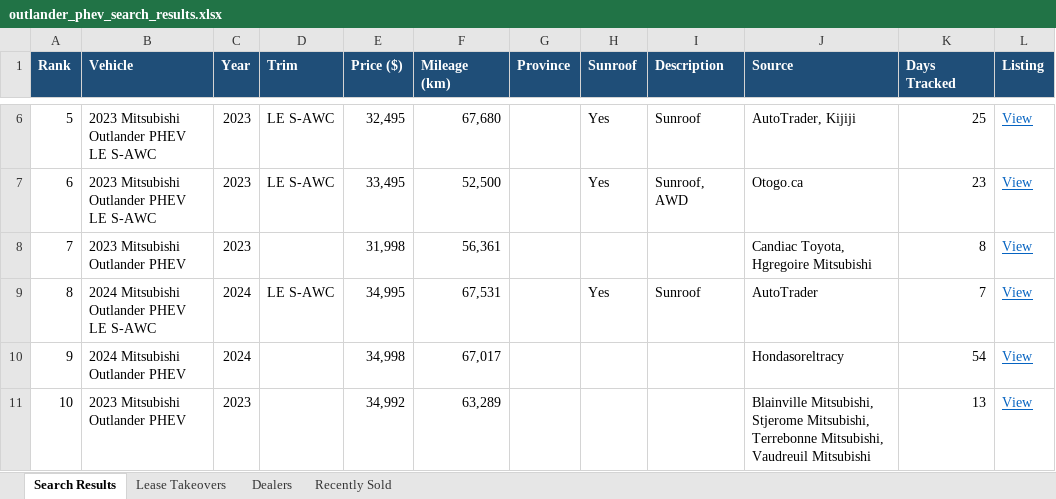
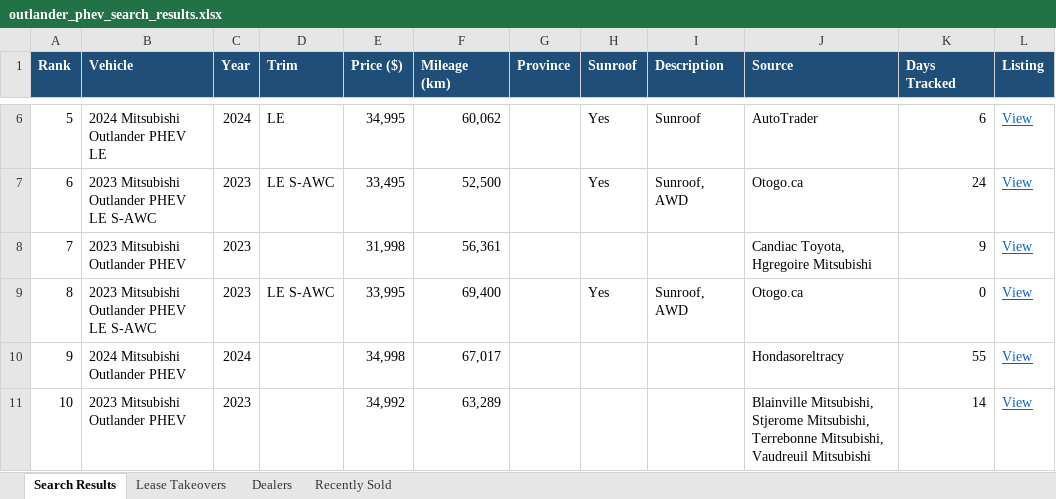
Before and after one commit to mdnaseershah/phev-rav4-search, an Excel workbook: outlander_phev_search_results.xlsx, sheet Search Results, drawn as a sheet; only a part is shown, gaps mark what is left out; values as stored, in another font and other column widths than the file's, no borders; the diff covers the shown part only; the diff names each change by its address in the sheet, - before the commit and + after, or states it on an @@ line.

```diff
--- a/outlander_phev_search_results.xlsx (sheet Search Results)
+++ b/outlander_phev_search_results.xlsx (sheet Search Results)
-B6 (Vehicle): 2023 Mitsubishi Outlander PHEV LE S-AWC
+B6 (Vehicle): 2024 Mitsubishi Outlander PHEV LE
-C6 (Year): 2023
+C6 (Year): 2024
-D6 (Trim): LE S-AWC
+D6 (Trim): LE
-E6 (Price ($)): 32,495
+E6 (Price ($)): 34,995
-F6 (Mileage (km)): 67,680
+F6 (Mileage (km)): 60,062
-J6 (Source): AutoTrader, Kijiji
+J6 (Source): AutoTrader
-K6 (Days Tracked): 25
+K6 (Days Tracked): 6
-K7 (Days Tracked): 23
+K7 (Days Tracked): 24
-K8 (Days Tracked): 8
+K8 (Days Tracked): 9
-B9 (Vehicle): 2024 Mitsubishi Outlander PHEV LE S-AWC
+B9 (Vehicle): 2023 Mitsubishi Outlander PHEV LE S-AWC
-C9 (Year): 2024
+C9 (Year): 2023
-E9 (Price ($)): 34,995
+E9 (Price ($)): 33,995
-F9 (Mileage (km)): 67,531
+F9 (Mileage (km)): 69,400
-I9 (Description): Sunroof
+I9 (Description): Sunroof, AWD
-J9 (Source): AutoTrader
+J9 (Source): Otogo.ca
-K9 (Days Tracked): 7
+K9 (Days Tracked): 0
-K10 (Days Tracked): 54
+K10 (Days Tracked): 55
-K11 (Days Tracked): 13
+K11 (Days Tracked): 14
```
Also changed, not shown: 27 edited cells elsewhere in this sheet, sheet Recently Sold, 3 other files.
